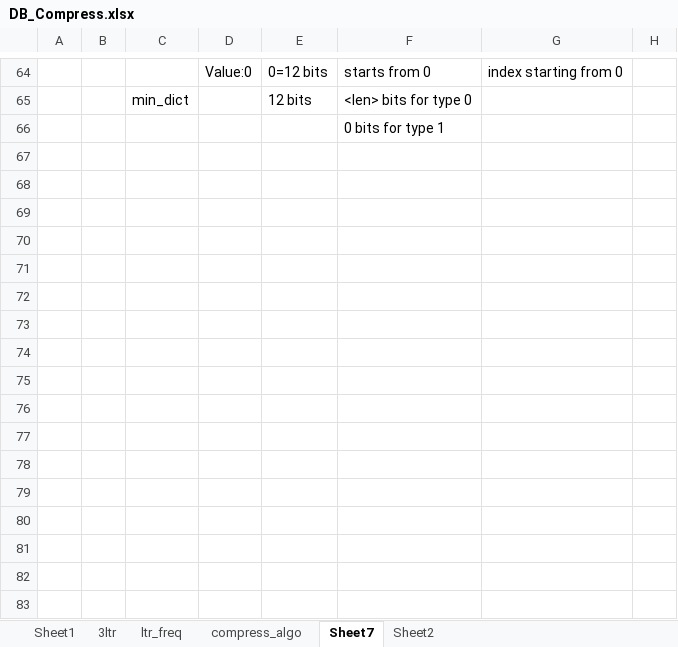
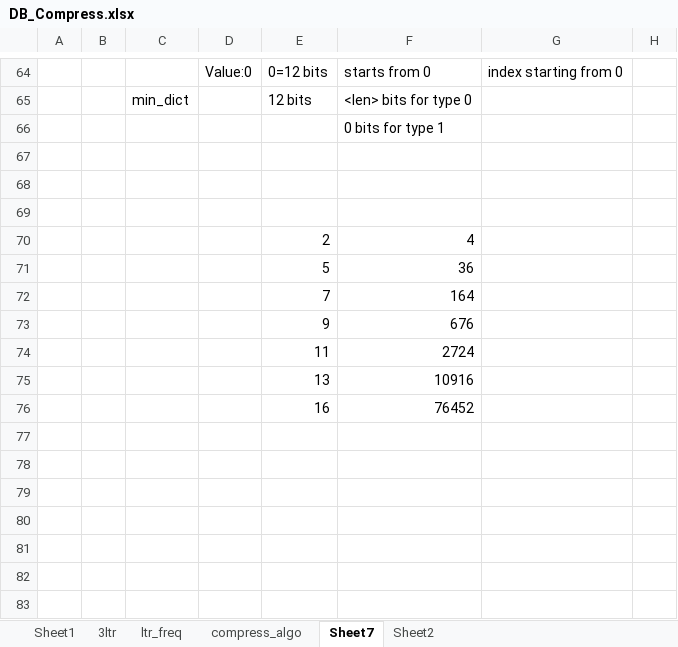
Before and after one commit to siara-cc/Shox96, an Excel workbook: DB_Compress.xlsx, sheet Sheet7, drawn as a sheet; only a part is shown, gaps mark what is left out; values as stored, in another font and other column widths than the file's, no borders; the diff names each change by its address in the sheet, - before the commit and + after, or states it on an @@ line.

```diff
--- a/DB_Compress.xlsx (sheet Sheet7)
+++ b/DB_Compress.xlsx (sheet Sheet7)
-E70: (empty)
+E70: 2
-F70: (empty)
+F70: 4
-E71: (empty)
+E71: 5
-F71: (empty)
+F71: 36
-E72: (empty)
+E72: 7
-F72: (empty)
+F72: 164
-E73: (empty)
+E73: 9
-F73: (empty)
+F73: 676
-E74: (empty)
+E74: 11
-F74: (empty)
+F74: 2724
-E75: (empty)
+E75: 13
-F75: (empty)
+F75: 10916
-E76: (empty)
+E76: 16
-F76: (empty)
+F76: 76452
```
Also changed, not shown: 2 other files.
